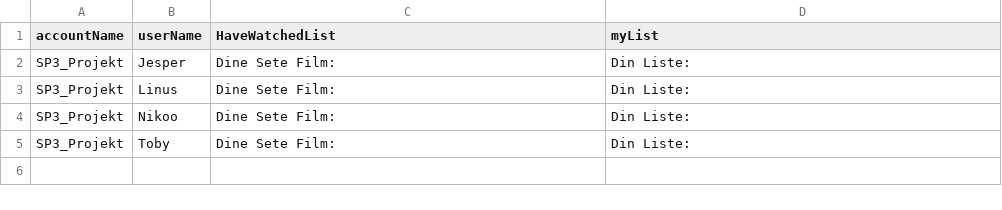
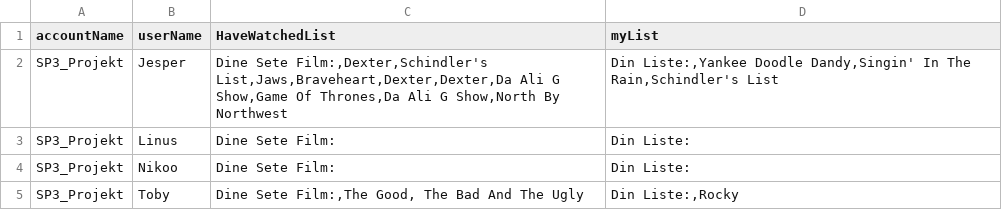
Before and after one commit to JesperTAndersen/SP3, a CSV file: data/userDetails.csv, drawn as a sheet.

```diff
--- a/data/userDetails.csv
+++ b/data/userDetails.csv
@@ -1,5 +1,5 @@
 accountName;userName;HaveWatchedList;myList
-SP3_Projekt;Jesper;Dine Sete Film:;Din Liste:
+SP3_Projekt;Jesper;Dine Sete Film:,Dexter,Schindler's List,Jaws,Braveheart,Dexter,Dexter,Da Ali G Show,Game Of Thrones,Da Ali G Show,North By Northwest;Din Liste:,Yankee Doodle Dandy,Singin' In The Rain,Schindler's List
 SP3_Projekt;Linus;Dine Sete Film:;Din Liste:
 SP3_Projekt;Nikoo;Dine Sete Film:;Din Liste:
-SP3_Projekt;Toby;Dine Sete Film:;Din Liste:
+SP3_Projekt;Toby;Dine Sete Film:,The Good, The Bad And The Ugly;Din Liste:,Rocky
```
Also changed, not shown: 2 other files.
